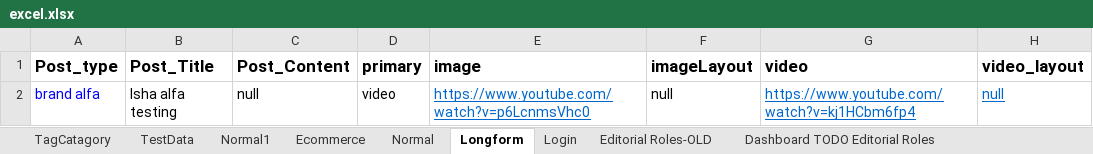
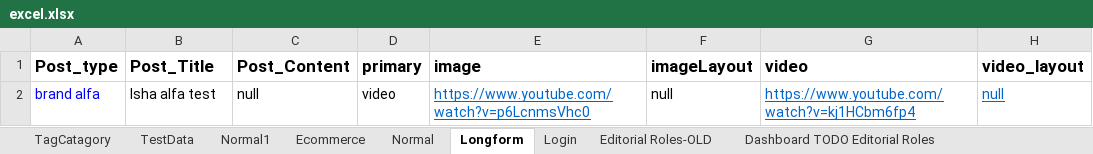
Before and after one commit to ShobhaAml/AutomationScript, an Excel workbook: Aml_automation/src/Common/excel.xlsx, sheet Longform, drawn as a sheet; only a part is shown; values as stored, in another font and other column widths than the file's, no borders; the diff names each change by its address in the sheet, - before the commit and + after, or states it on an @@ line.

Commit message:
Refined createMVPPostExcel and common MVP methods

```diff
--- a/Aml_automation/src/Common/excel.xlsx (sheet Longform)
+++ b/Aml_automation/src/Common/excel.xlsx (sheet Longform)
-B2 (Post_Title): Isha alfa testing
+B2 (Post_Title): Isha alfa test
```
Also changed, not shown: 3 other files.
